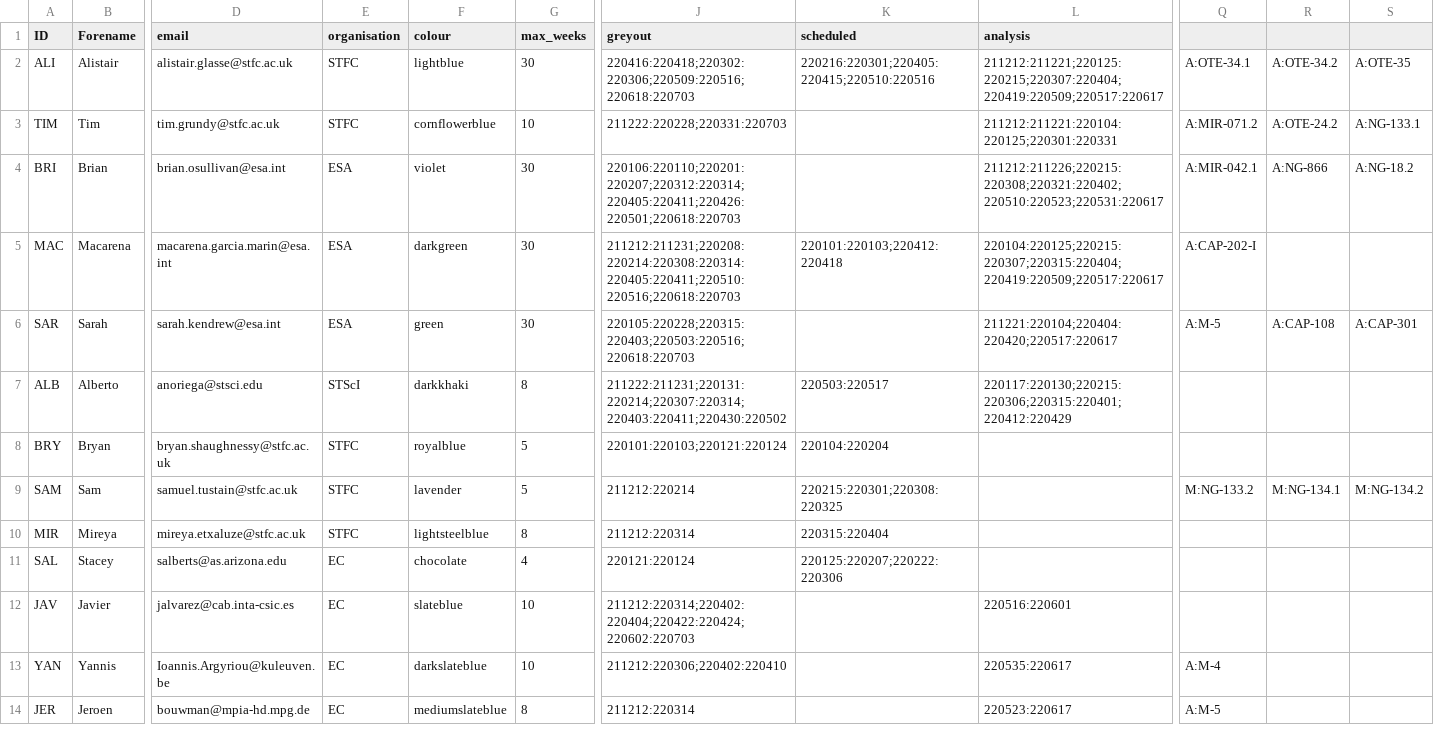
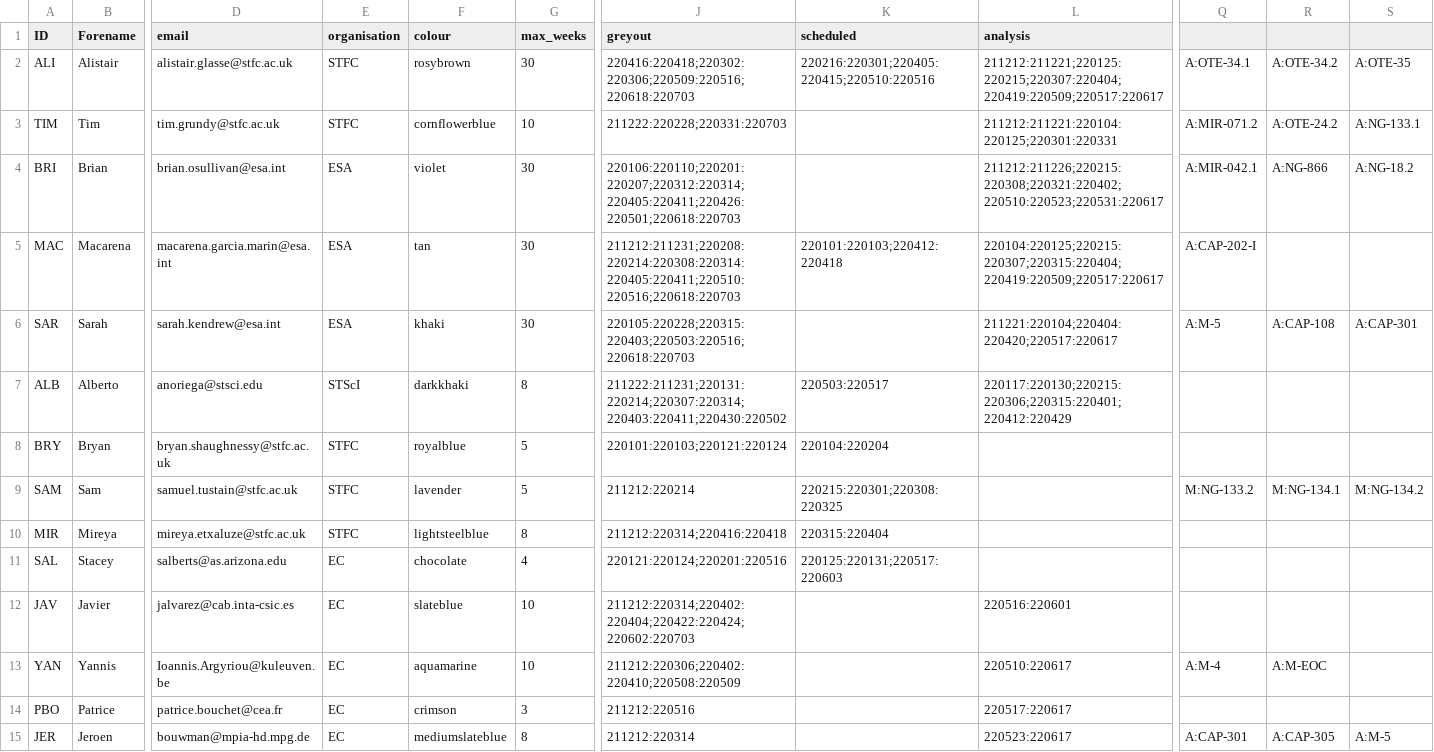
Before and after one commit to AGlasse/timeliner, a CSV file: inputs/staff.csv, drawn as a sheet; only a part is shown, gaps mark what is left out; addresses are those after the commit; rows hold the shown columns only; the diff covers the shown part only; the diff names each change by its address in the sheet, - before the commit and + after, or states it on an @@ line.

Commit message:
First realistic version for review by test team.  EC staff postponed to 2022, analysts scheduled off console, breaks enforced after ~3 weeks of schedule availability, FOS support and Commissioning Leads implemented as 'analyst' role.

```diff
--- a/inputs/staff.csv
+++ b/inputs/staff.csv
-F2 (colour): lightblue
+F2 (colour): rosybrown
-F5 (colour): darkgreen
+F5 (colour): tan
-F6 (colour): green
+F6 (colour): khaki
-J10 (greyout): 211212:220314
+J10 (greyout): 211212:220314;220416:220418
-J11 (greyout): 220121:220124
+J11 (greyout): 220121:220124;220201:220516
-K11 (scheduled): 220125:220207;220222:220306
+K11 (scheduled): 220125:220131;220517:220603
-F13 (colour): darkslateblue
+F13 (colour): aquamarine
-J13 (greyout): 211212:220306;220402:220410
+J13 (greyout): 211212:220306;220402:220410;220508:220509
-L13 (analysis): 220535:220617
+L13 (analysis): 220510:220617
-R13: (empty)
+R13: A:M-EOC
+row 14: PBO | Patrice | patrice.bouchet@cea.fr | EC | crimson | 3 | 211212:220516 |  | 220517:220617
-Q15: A:M-5
+Q15: A:CAP-301
-R15: (empty)
+R15: A:CAP-305
-S15: (empty)
+S15: A:M-5
```
Also changed, not shown: 3 added rows, 4 removed rows, 1 moved row and 52 edited cells elsewhere in this file.
